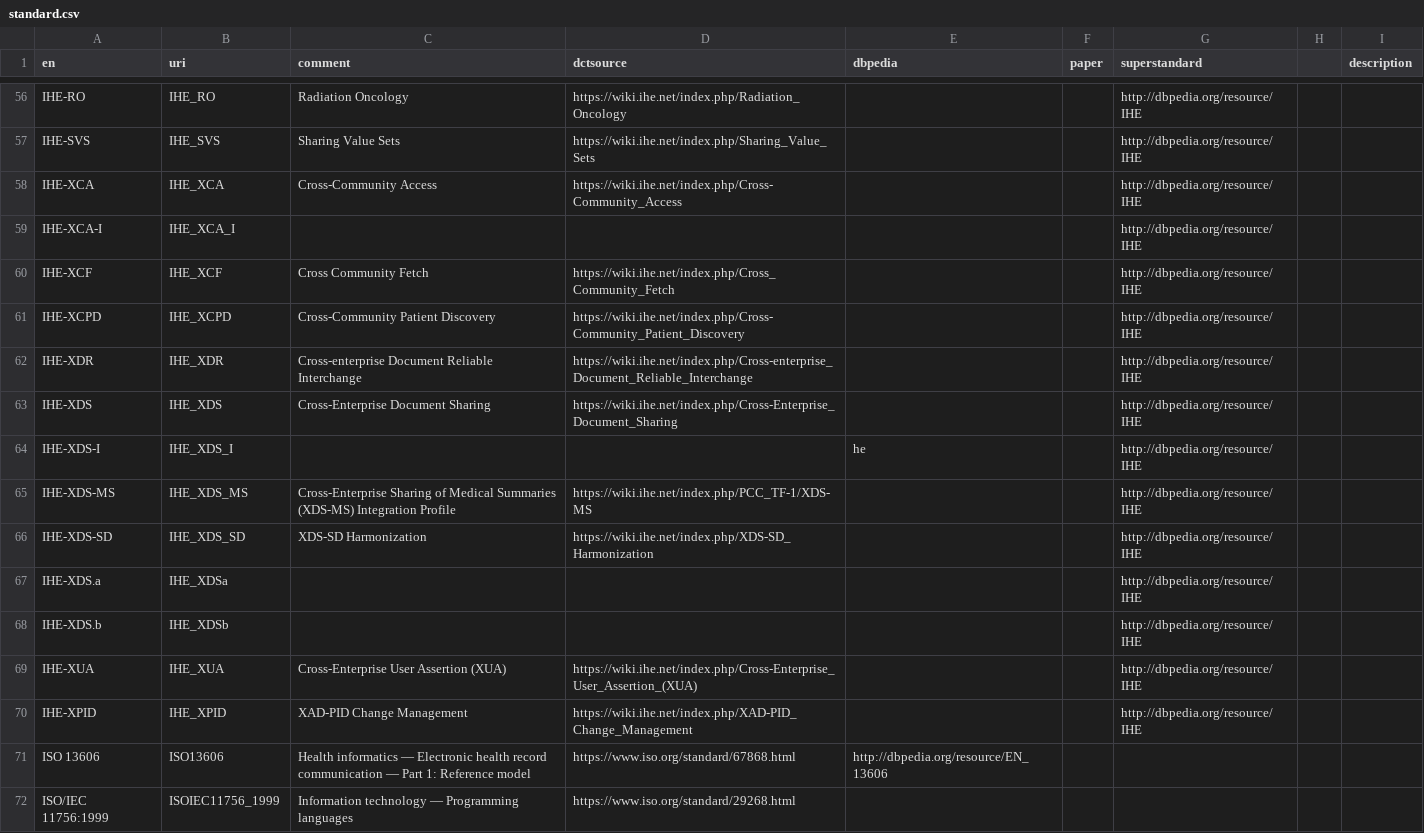
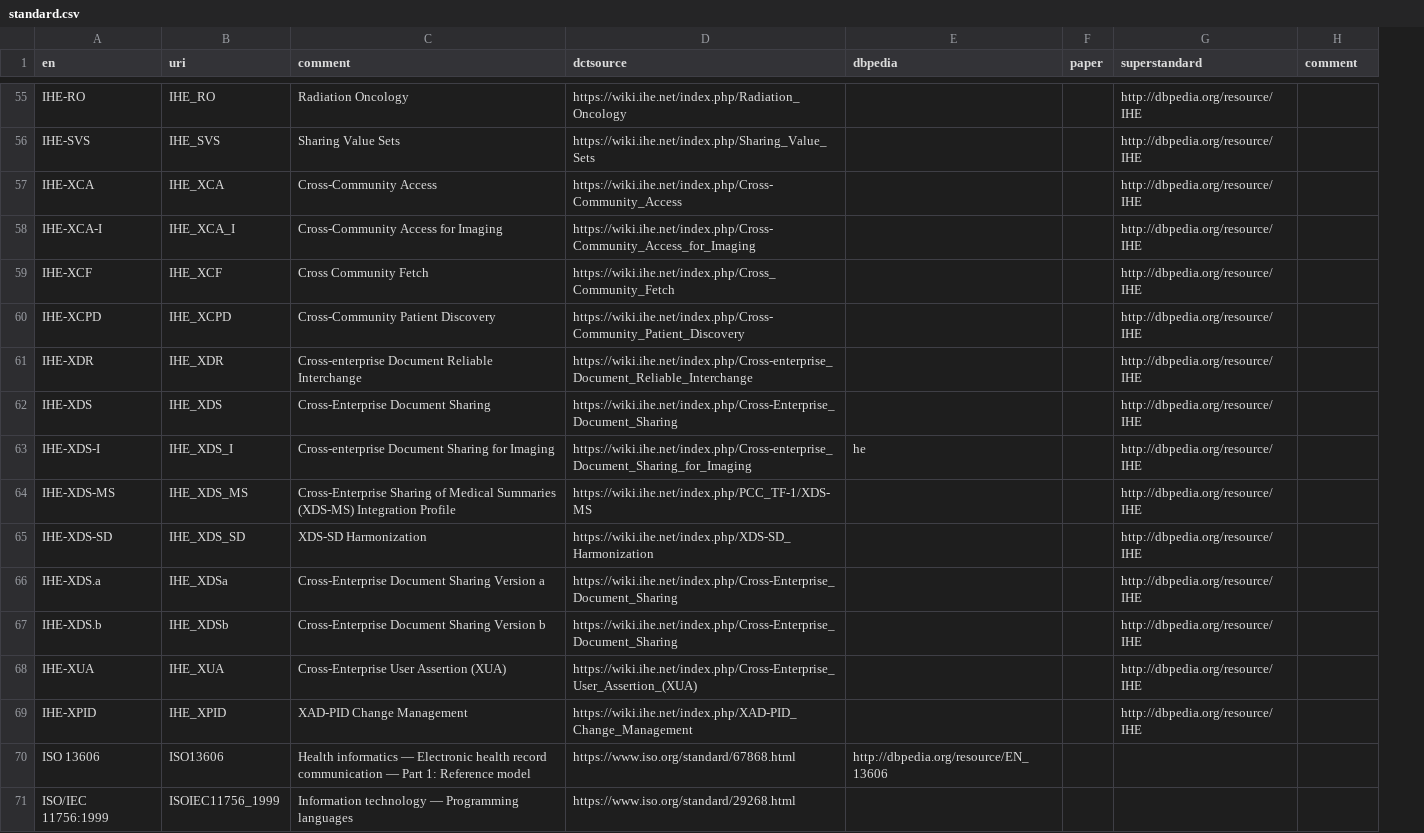
Before and after one commit to hitontology/csv2rdf, a CSV file: Standard/standard.csv, drawn as a sheet; only a part is shown, gaps mark what is left out; removed rows and columns are numbered as before the commit, all else as after; the diff covers the shown part only; the diff names each change by its address in the sheet, - before the commit and + after, or states it on an @@ line.

```diff
--- a/Standard/standard.csv
+++ b/Standard/standard.csv
-column H, empty
-H1: description
+H1: comment
-C58 (comment): (empty)
+C58 (comment): Cross-Community Access for Imaging
-D58 (dctsource): (empty)
+D58 (dctsource): https://wiki.ihe.net/index.php/Cross-Community_Access_for_Imaging
-C63 (comment): (empty)
+C63 (comment): Cross-enterprise Document Sharing for Imaging
-D63 (dctsource): (empty)
+D63 (dctsource): https://wiki.ihe.net/index.php/Cross-enterprise_Document_Sharing_for_Imaging
-C66 (comment): (empty)
+C66 (comment): Cross-Enterprise Document Sharing Version a
-D66:D67 (dctsource): (empty)
+D66:D67 (dctsource): https://wiki.ihe.net/index.php/Cross-Enterprise_Document_Sharing
-C67 (comment): (empty)
+C67 (comment): Cross-Enterprise Document Sharing Version b
```
Also changed, not shown: 5 added rows, 8 removed rows and 61 edited cells elsewhere in this file, 1 other file.
